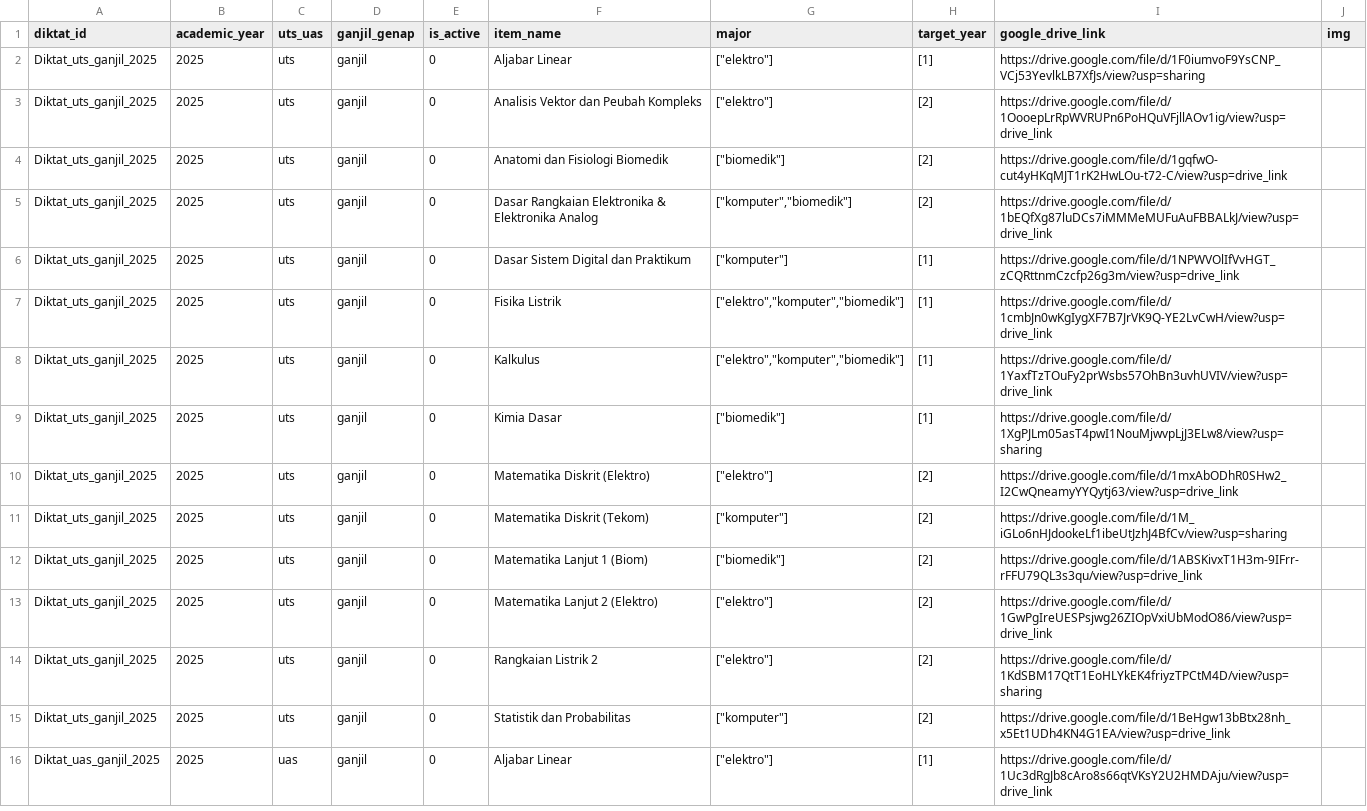
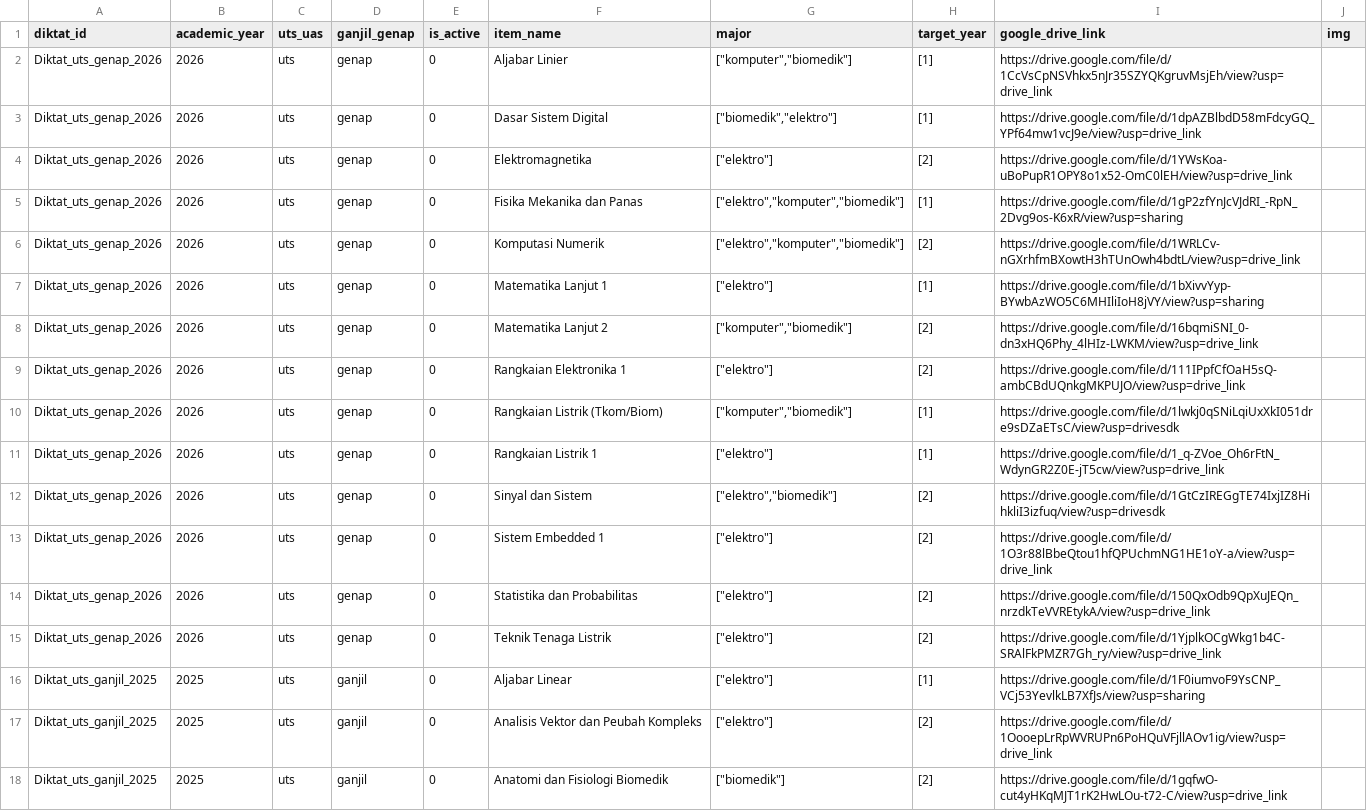
Before and after one commit to Misc46/website-akpro-complete-remaster, a CSV file: public/data/diktats.csv, drawn as a sheet; only a part is shown; the shorter side is filled out with more unchanged rows; the diff covers the shown part only.

```diff
--- a/public/data/diktats.csv
+++ b/public/data/diktats.csv
@@ -1,2 +1,16 @@
 diktat_id,academic_year,uts_uas,ganjil_genap,is_active,item_name,major,target_year,google_drive_link,img
+Diktat_uts_genap_2026,2026,uts,genap,0,Aljabar Linier,"[""komputer"",""biomedik""]",[1],https://drive.google.com/file/d/1CcVsCpNSVhkx5nJr35SZYQKgruvMsjEh/view?usp=drive_link,
+Diktat_uts_genap_2026,2026,uts,genap,0,Dasar Sistem Digital,"[""biomedik"",""elektro""]",[1],https://drive.google.com/file/d/1dpAZBlbdD58mFdcyGQ_YPf64mw1vcJ9e/view?usp=drive_link,
+Diktat_uts_genap_2026,2026,uts,genap,0,Elektromagnetika,"[""elektro""]",[2],https://drive.google.com/file/d/1YWsKoa-uBoPupR1OPY8o1x52-OmC0lEH/view?usp=drive_link,
+Diktat_uts_genap_2026,2026,uts,genap,0,Fisika Mekanika dan Panas,"[""elektro"",""komputer"",""biomedik""]",[1],https://drive.google.com/file/d/1gP2zfYnJcVJdRI_-RpN_2Dvg9os-K6xR/view?usp=sharing,
+Diktat_uts_genap_2026,2026,uts,genap,0,Komputasi Numerik,"[""elektro"",""komputer"",""biomedik""]",[2],https://drive.google.com/file/d/1WRLCv-nGXrhfmBXowtH3hTUnOwh4bdtL/view?usp=drive_link,
+Diktat_uts_genap_2026,2026,uts,genap,0,Matematika Lanjut 1,"[""elektro""]",[1],https://drive.google.com/file/d/1bXivvYyp-BYwbAzWO5C6MHIliIoH8jVY/view?usp=sharing,
+Diktat_uts_genap_2026,2026,uts,genap,0,Matematika Lanjut 2,"[""komputer"",""biomedik""]",[2],https://drive.google.com/file/d/16bqmiSNI_0-dn3xHQ6Phy_4lHIz-LWKM/view?usp=drive_link,
+Diktat_uts_genap_2026,2026,uts,genap,0,Rangkaian Elektronika 1,"[""elektro""]",[2],https://drive.google.com/file/d/111IPpfCfOaH5sQ-ambCBdUQnkgMKPUJO/view?usp=drive_link,
+Diktat_uts_genap_2026,2026,uts,genap,0,Rangkaian Listrik (Tkom/Biom),"[""komputer"",""biomedik""]",[1],https://drive.google.com/file/d/1lwkj0qSNiLqiUxXkI051dre9sDZaETsC/view?usp=drivesdk,
+Diktat_uts_genap_2026,2026,uts,genap,0,Rangkaian Listrik 1,"[""elektro""]",[1],https://drive.google.com/file/d/1_q-ZVoe_Oh6rFtN_WdynGR2Z0E-jT5cw/view?usp=drive_link,
+Diktat_uts_genap_2026,2026,uts,genap,0,Sinyal dan Sistem,"[""elektro"",""biomedik""]",[2],https://drive.google.com/file/d/1GtCzIREGgTE74IxjIZ8HihkliI3izfuq/view?usp=drivesdk,
+Diktat_uts_genap_2026,2026,uts,genap,0,Sistem Embedded 1,"[""elektro""]",[2],https://drive.google.com/file/d/1O3r88lBbeQtou1hfQPUchmNG1HE1oY-a/view?usp=drive_link,
+Diktat_uts_genap_2026,2026,uts,genap,0,Statistika dan Probabilitas,"[""elektro""]",[2],https://drive.google.com/file/d/150QxOdb9QpXuJEQn_nrzdkTeVVREtykA/view?usp=drive_link,
+Diktat_uts_genap_2026,2026,uts,genap,0,Teknik Tenaga Listrik,"[""elektro""]",[2],https://drive.google.com/file/d/1YjplkOCgWkg1b4C-SRAlFkPMZR7Gh_ry/view?usp=drive_link,
 Diktat_uts_ganjil_2025,2025,uts,ganjil,0,Aljabar Linear,"[""elektro""]",[1],https://drive.google.com/file/d/1F0iumvoF9YsCNP_VCj53YevlkLB7XfJs/view?usp=sharing,
```
Also changed, not shown: 13 edited cells elsewhere in this file, public/data/asistensis.csv, 58 other files.
